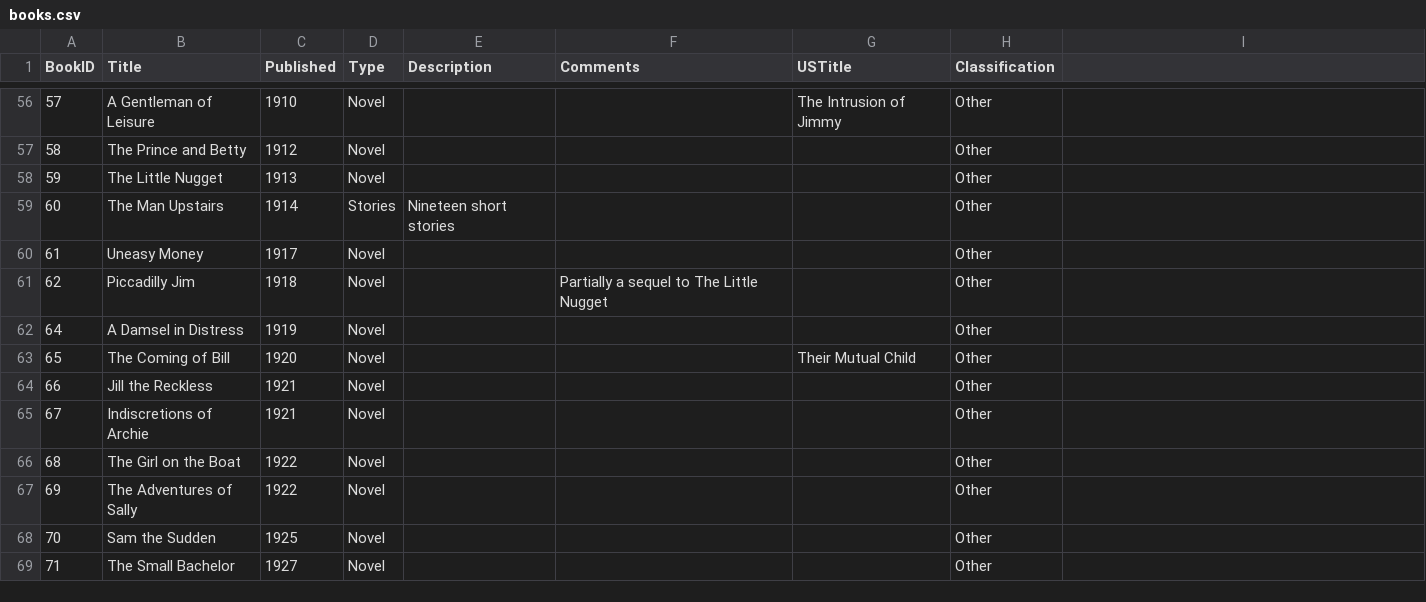
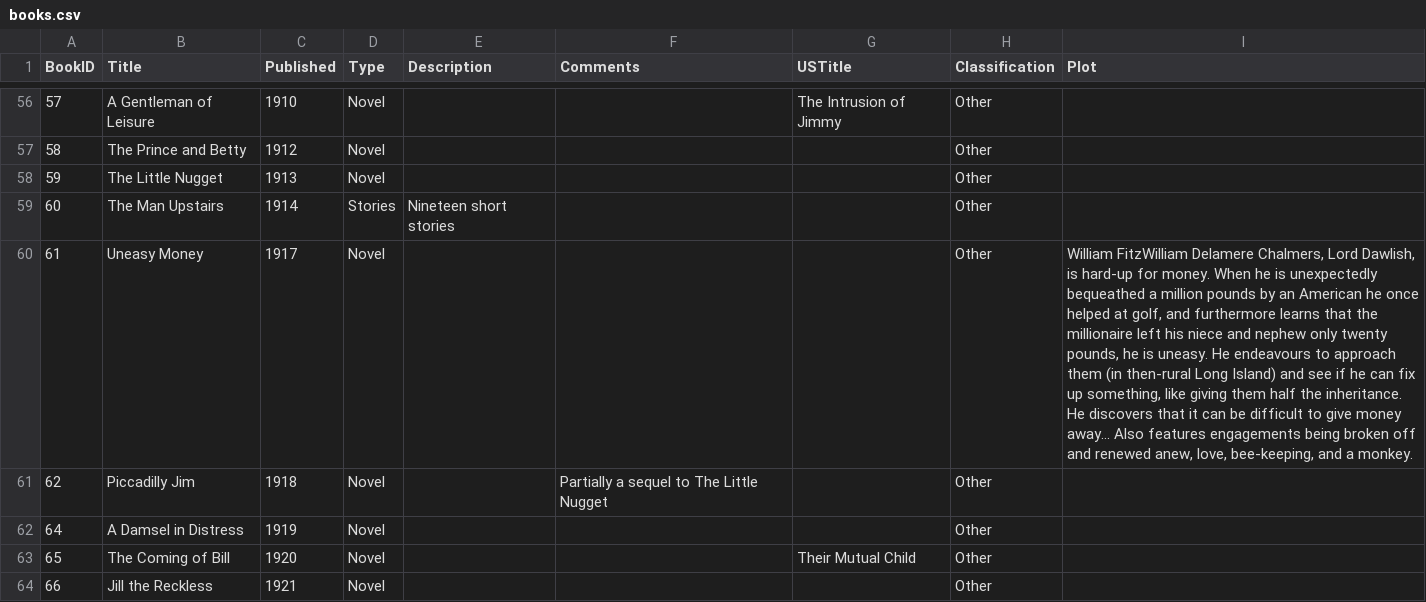
Before and after one commit to ellisp/wodehouse-db, a CSV file: source-data/books.csv, drawn as a sheet; only a part is shown, gaps mark what is left out; the shorter side is filled out with more unchanged rows; the diff names each change by its address in the sheet, - before the commit and + after, or states it on an @@ line.

Commit message:
add plot column to books table, exploratory analysis, and more data

```diff
--- a/source-data/books.csv
+++ b/source-data/books.csv
-I1: (empty)
+I1: Plot
-I60 (Plot): (empty)
+I60 (Plot): William FitzWilliam Delamere Chalmers, Lord Dawlish, is hard-up for money. When he is unexpectedly bequeathed a million pounds by an American he once helped at golf, and furthermore learns that the millionaire left his niece and nephew only twenty pounds, he is uneasy. He endeavours to approach them (in then-rural Long Island) and see if he can fix up something, like giving them half the inheritance. He discovers that it can be difficult to give money away... Also features engagements being broken off and renewed anew, love, bee-keeping, and a monkey.
```
Also changed, not shown: source-data/bookscharacters.csv, source-data/characters.csv, 4 other files.
